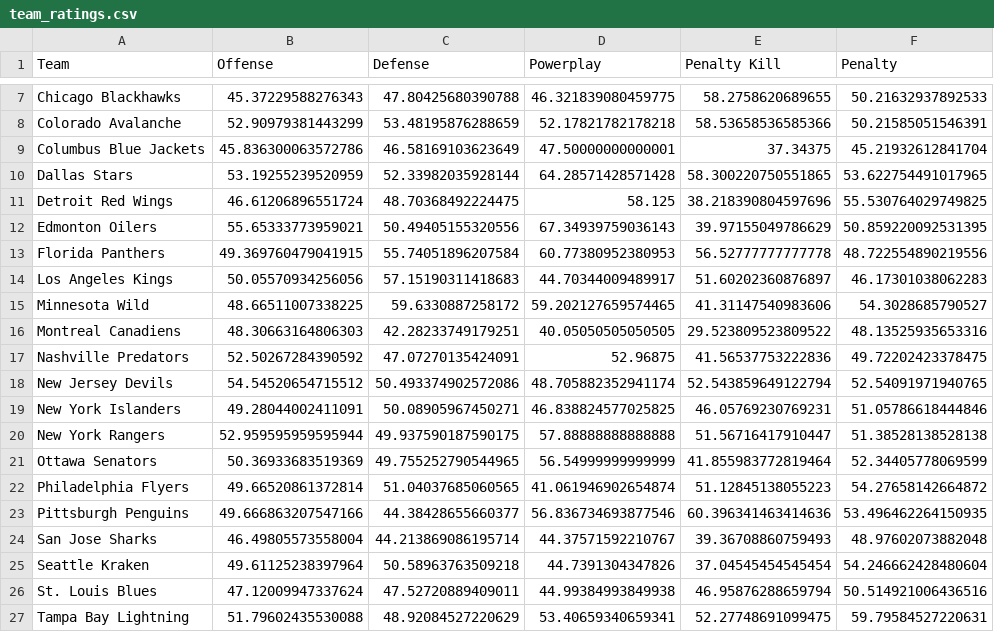
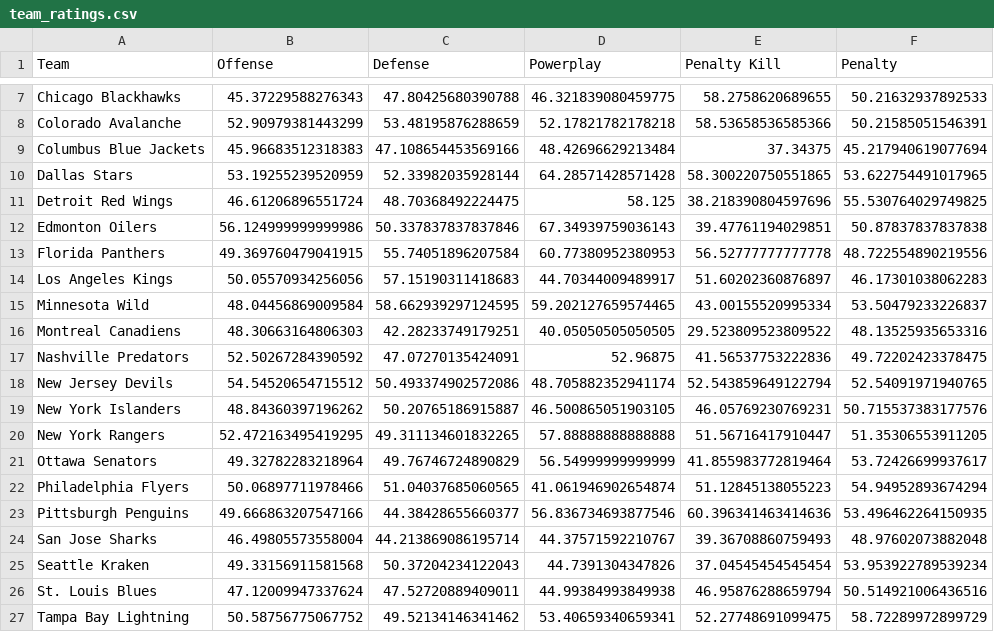
Before and after one commit to stevenpfaff/HockeySimulator, a CSV file: output/team_ratings.csv, drawn as a sheet; only a part is shown, gaps mark what is left out; the diff covers the shown part only.

```diff
--- a/output/team_ratings.csv
+++ b/output/team_ratings.csv
@@ -8,9 +8,9 @@ Chicago Blackhawks,45.37229588276343,47.80425680390788,46.321839080459775,58.275
 Colorado Avalanche,52.90979381443299,53.48195876288659,52.17821782178218,58.53658536585366,50.21585051546391
-Columbus Blue Jackets,45.836300063572786,46.58169103623649,47.50000000000001,37.34375,45.21932612841704
+Columbus Blue Jackets,45.96683512318383,47.108654453569166,48.42696629213484,37.34375,45.217940619077694
 Dallas Stars,53.19255239520959,52.33982035928144,64.28571428571428,58.300220750551865,53.622754491017965
 Detroit Red Wings,46.61206896551724,48.70368492224475,58.125,38.218390804597696,55.530764029749825
-Edmonton Oilers,55.65333773959021,50.49405155320556,67.34939759036143,39.97155049786629,50.859220092531395
+Edmonton Oilers,56.124999999999986,50.337837837837846,67.34939759036143,39.47761194029851,50.87837837837838
 Florida Panthers,49.369760479041915,55.74051896207584,60.77380952380953,56.52777777777778,48.722554890219556
 Los Angeles Kings,50.05570934256056,57.15190311418683,44.70344009489917,51.60202360876897,46.17301038062283
-Minnesota Wild,48.66511007338225,59.6330887258172,59.202127659574465,41.31147540983606,54.3028685790527
+Minnesota Wild,48.04456869009584,58.662939297124595,59.202127659574465,43.00155520995334,53.50479233226837
 Montreal Canadiens,48.30663164806303,42.28233749179251,40.05050505050505,29.523809523809522,48.13525935653316
@@ -18,10 +18,10 @@ Nashville Predators,52.50267284390592,47.07270135424091,52.96875,41.565377532228
 New Jersey Devils,54.54520654715512,50.493374902572086,48.705882352941174,52.543859649122794,52.54091971940765
-New York Islanders,49.28044002411091,50.08905967450271,46.838824577025825,46.05769230769231,51.05786618444846
-New York Rangers,52.959595959595944,49.937590187590175,57.88888888888888,51.56716417910447,51.38528138528138
-Ottawa Senators,50.36933683519369,49.755252790544965,56.54999999999999,41.855983772819464,52.34405778069599
-Philadelphia Flyers,49.66520861372814,51.04037685060565,41.061946902654874,51.12845138055223,54.27658142664872
+New York Islanders,48.84360397196262,50.20765186915887,46.500865051903105,46.05769230769231,50.715537383177576
+New York Rangers,52.472163495419295,49.311134601832265,57.88888888888888,51.56716417910447,51.35306553911205
+Ottawa Senators,49.32782283218964,49.76746724890829,56.54999999999999,41.855983772819464,53.72426699937617
+Philadelphia Flyers,50.06897711978466,51.04037685060565,41.061946902654874,51.12845138055223,54.94952893674294
 Pittsburgh Penguins,49.666863207547166,44.38428655660377,56.836734693877546,60.396341463414636,53.496462264150935
 San Jose Sharks,46.49805573558004,44.213869086195714,44.37571592210767,39.36708860759493,48.97602073882048
-Seattle Kraken,49.61125238397964,50.58963763509218,44.7391304347826,37.04545454545454,54.246662428480604
+Seattle Kraken,49.33156911581568,50.37204234122043,44.7391304347826,37.04545454545454,53.953922789539234
 St. Louis Blues,47.12009947337624,47.52720889409011,44.99384993849938,46.95876288659794,50.514921006436516
-Tampa Bay Lightning,51.79602435530088,48.92084527220629,53.40659340659341,52.27748691099475,59.79584527220631
+Tampa Bay Lightning,50.58756775067752,49.52134146341462,53.40659340659341,52.27748691099475,58.72289972899729
```
Also changed, not shown: 4 edited cells elsewhere in this file, matchups-v3.csv, output/playoff_data.csv, 6 other files.
